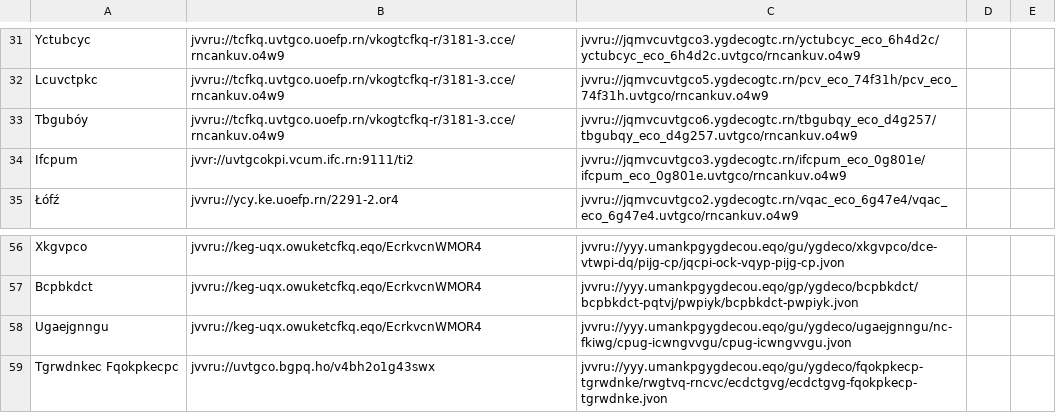
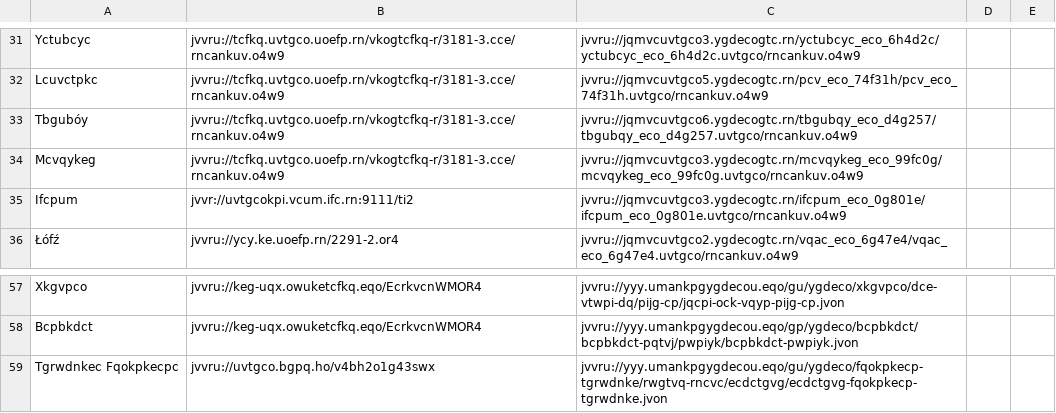
Before and after one commit to andalusianroads/javascript, a CSV file: tv/tv.csv, drawn as a sheet; only a part is shown, gaps mark what is left out.

Commit message:
Update tv.csv

```diff
--- a/tv/tv.csv
+++ b/tv/tv.csv
@@ -33,2 +33,3 @@ Lcuvctpkc;jvvru://tcfkq.uvtgco.uoefp.rn/vkogtcfkq-r/3181-3.cce/rncankuv.o4w9;jvv
 Tbgubóy;jvvru://tcfkq.uvtgco.uoefp.rn/vkogtcfkq-r/3181-3.cce/rncankuv.o4w9;jvvru://jqmvcuvtgco6.ygdecogtc.rn/tbgubqy_eco_d4g257/tbgubqy_eco_d4g257.uvtgco/rncankuv.o4w9
+Mcvqykeg;jvvru://tcfkq.uvtgco.uoefp.rn/vkogtcfkq-r/3181-3.cce/rncankuv.o4w9;jvvru://jqmvcuvtgco3.ygdecogtc.rn/mcvqykeg_eco_99fc0g/mcvqykeg_eco_99fc0g.uvtgco/rncankuv.o4w9
 Ifcpum;jvvr://uvtgcokpi.vcum.ifc.rn:9111/ti2;jvvru://jqmvcuvtgco3.ygdecogtc.rn/ifcpum_eco_0g801e/ifcpum_eco_0g801e.uvtgco/rncankuv.o4w9
@@ -57,3 +58,2 @@ Xkgvpco;jvvru://keg-uqx.owuketcfkq.eqo/EcrkvcnWMOR4;jvvru://yyy.umankpgygdecou.e
 Bcpbkdct;jvvru://keg-uqx.owuketcfkq.eqo/EcrkvcnWMOR4;jvvru://yyy.umankpgygdecou.eqo/gp/ygdeco/bcpbkdct/bcpbkdct-pqtvj/pwpiyk/bcpbkdct-pwpiyk.jvon
-Ugaejgnngu;jvvru://keg-uqx.owuketcfkq.eqo/EcrkvcnWMOR4;jvvru://yyy.umankpgygdecou.eqo/gu/ygdeco/ugaejgnngu/nc-fkiwg/cpug-icwngvvgu/cpug-icwngvvgu.jvon
 Tgrwdnkec Fqokpkecpc;jvvru://uvtgco.bgpq.ho/v4bh2o1g43swx;jvvru://yyy.umankpgygdecou.eqo/gu/ygdeco/fqokpkecp-tgrwdnke/rwgtvq-rncvc/ecdctgvg/ecdctgvg-fqokpkecp-tgrwdnke.jvon
```
